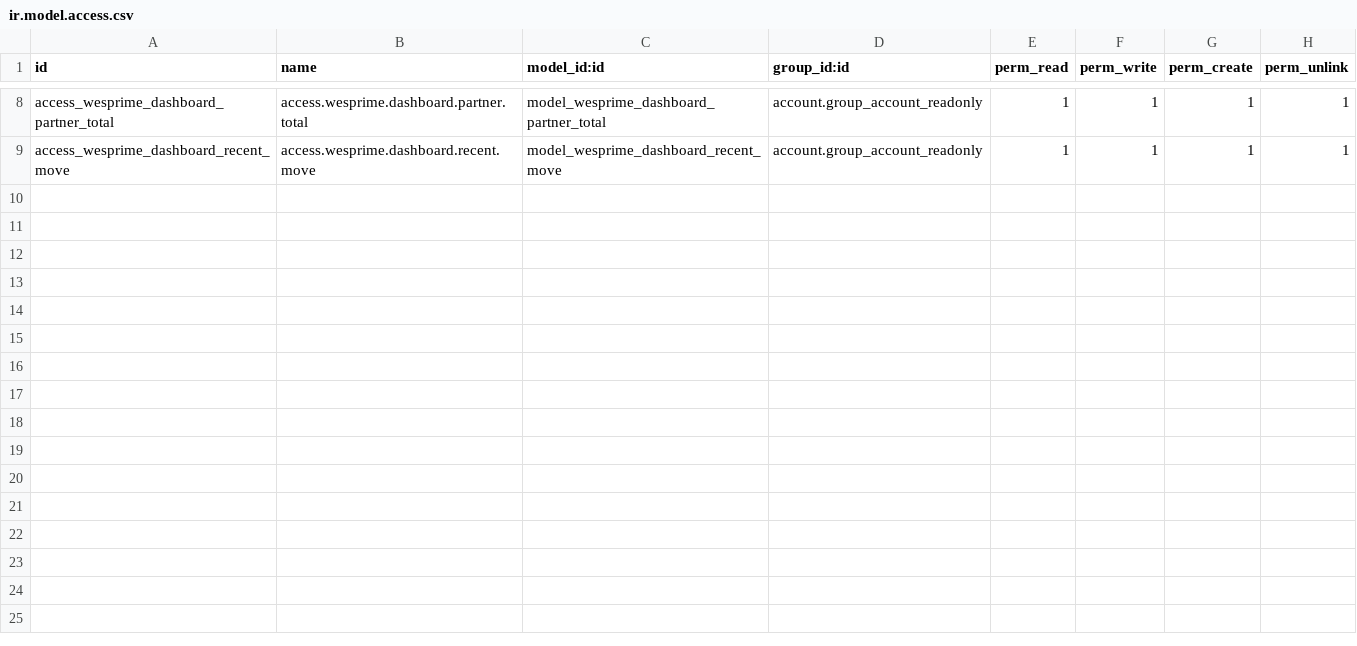
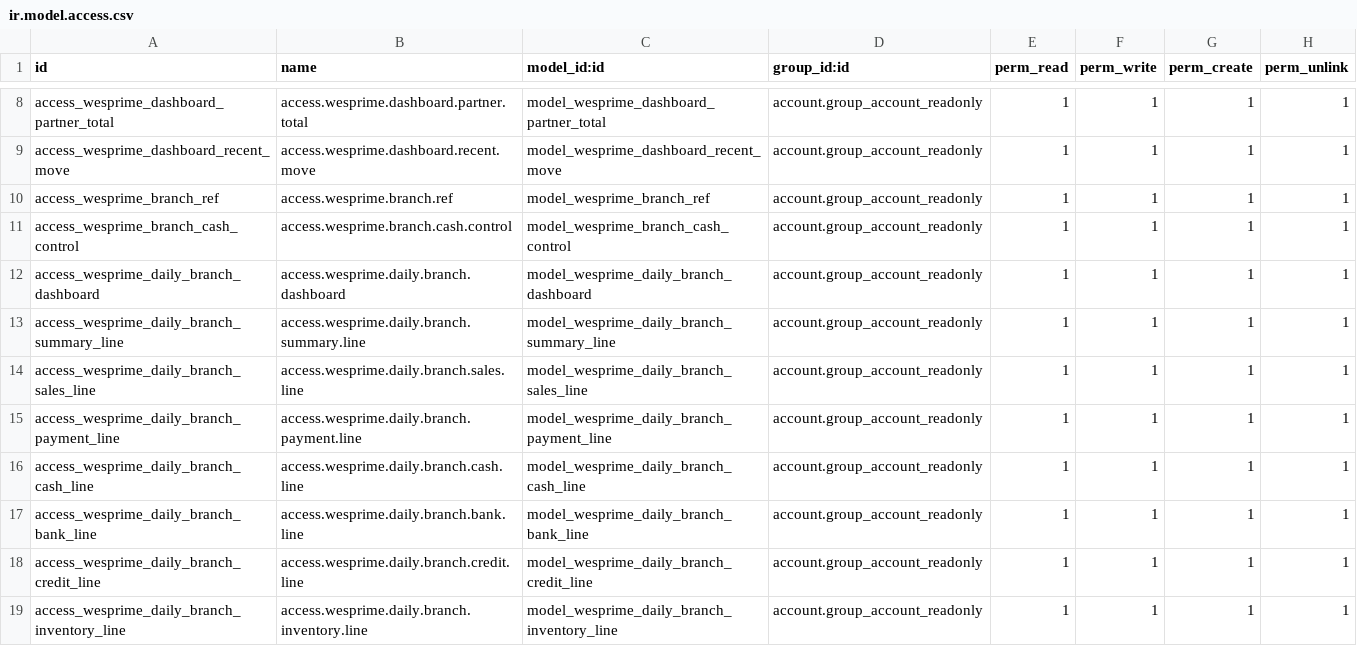
Before and after one commit to Wesprime/wesprime_account_reports, a CSV file: security/ir.model.access.csv, drawn as a sheet; only a part is shown, gaps mark what is left out.

Commit message:
Add daily branch control dashboard

```diff
--- a/security/ir.model.access.csv
+++ b/security/ir.model.access.csv
@@ -9 +9,11 @@ access_wesprime_dashboard_partner_total,access.wesprime.dashboard.partner.total,
 access_wesprime_dashboard_recent_move,access.wesprime.dashboard.recent.move,model_wesprime_dashboard_recent_move,account.group_account_readonly,1,1,1,1
+access_wesprime_branch_ref,access.wesprime.branch.ref,model_wesprime_branch_ref,account.group_account_readonly,1,1,1,1
+access_wesprime_branch_cash_control,access.wesprime.branch.cash.control,model_wesprime_branch_cash_control,account.group_account_readonly,1,1,1,1
+access_wesprime_daily_branch_dashboard,access.wesprime.daily.branch.dashboard,model_wesprime_daily_branch_dashboard,account.group_account_readonly,1,1,1,1
+access_wesprime_daily_branch_summary_line,access.wesprime.daily.branch.summary.line,model_wesprime_daily_branch_summary_line,account.group_account_readonly,1,1,1,1
+access_wesprime_daily_branch_sales_line,access.wesprime.daily.branch.sales.line,model_wesprime_daily_branch_sales_line,account.group_account_readonly,1,1,1,1
+access_wesprime_daily_branch_payment_line,access.wesprime.daily.branch.payment.line,model_wesprime_daily_branch_payment_line,account.group_account_readonly,1,1,1,1
+access_wesprime_daily_branch_cash_line,access.wesprime.daily.branch.cash.line,model_wesprime_daily_branch_cash_line,account.group_account_readonly,1,1,1,1
+access_wesprime_daily_branch_bank_line,access.wesprime.daily.branch.bank.line,model_wesprime_daily_branch_bank_line,account.group_account_readonly,1,1,1,1
+access_wesprime_daily_branch_credit_line,access.wesprime.daily.branch.credit.line,model_wesprime_daily_branch_credit_line,account.group_account_readonly,1,1,1,1
+access_wesprime_daily_branch_inventory_line,access.wesprime.daily.branch.inventory.line,model_wesprime_daily_branch_inventory_line,account.group_account_readonly,1,1,1,1
```
Also changed, not shown: 13 other files.
